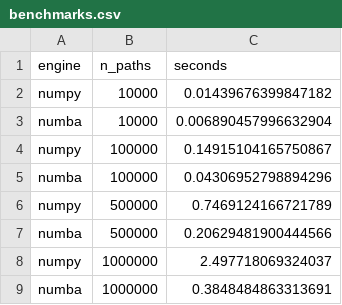
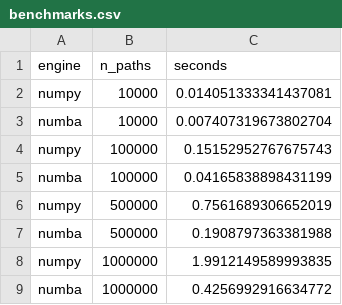
Before and after one commit to Ryan-Cooley/quant-option-pricer, a CSV file: benchmarks/benchmarks.csv, drawn as a sheet.

Commit message:
chore: Update generated artifacts with latest runs
- Regenerate frontier plot with correct 4-point visualization
- Update benchmark results with latest performance data
- All artifacts now reflect current codebase state

```diff
--- a/benchmarks/benchmarks.csv
+++ b/benchmarks/benchmarks.csv
@@ -1,9 +1,9 @@
 engine,n_paths,seconds
-numpy,10000,0.01439676399847182
-numba,10000,0.006890457996632904
-numpy,100000,0.14915104165750867
-numba,100000,0.04306952798894296
-numpy,500000,0.7469124166721789
-numba,500000,0.20629481900444566
-numpy,1000000,2.497718069324037
-numba,1000000,0.3848484863313691
+numpy,10000,0.014051333341437081
+numba,10000,0.007407319673802704
+numpy,100000,0.15152952767675743
+numba,100000,0.04165838898431199
+numpy,500000,0.7561689306652019
+numba,500000,0.1908797363381988
+numpy,1000000,1.9912149589993835
+numba,1000000,0.4256992916634772
```
Also changed, not shown: 4 other files.
